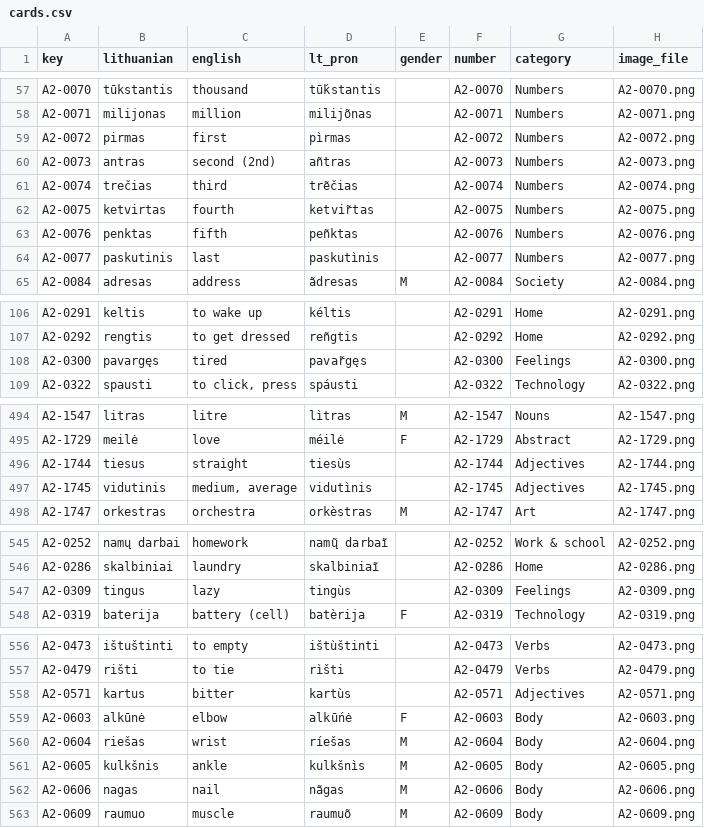
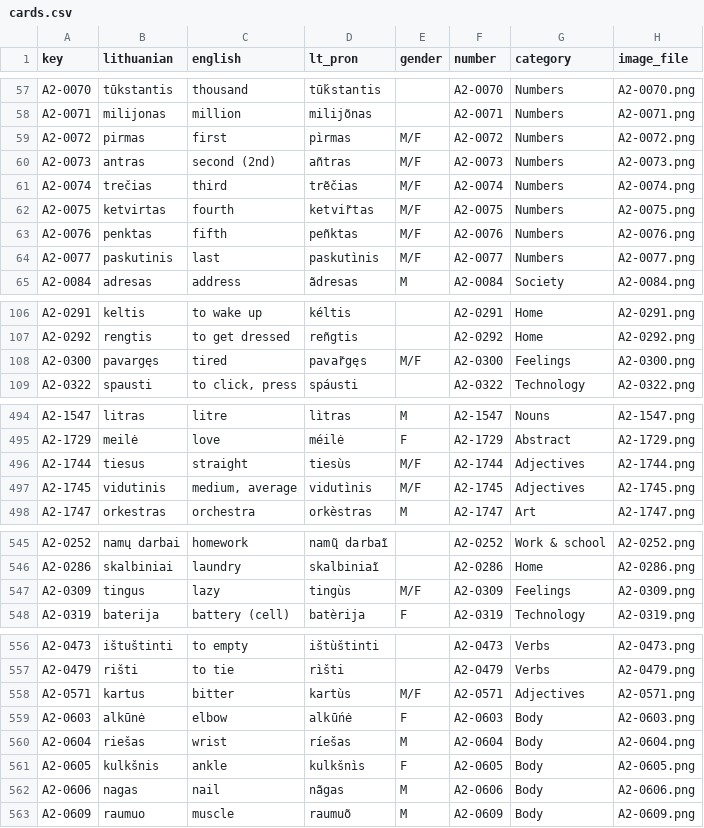
Before and after one commit to dainius-sileika/Lithuanian_Flashcards, a CSV file: out_deck_a2/cards.csv, drawn as a sheet; only a part is shown, gaps mark what is left out; the diff covers the shown part only.

```diff
--- a/out_deck_a2/cards.csv
+++ b/out_deck_a2/cards.csv
@@ -58,8 +58,8 @@ A2-0070,tūkstantis,thousand,tū́kstantis,,A2-0070,Numbers,A2-0070.png
 A2-0071,milijonas,million,milijõnas,,A2-0071,Numbers,A2-0071.png
-A2-0072,pirmas,first,pìrmas,,A2-0072,Numbers,A2-0072.png
-A2-0073,antras,second (2nd),añtras,,A2-0073,Numbers,A2-0073.png
-A2-0074,trečias,third,trẽčias,,A2-0074,Numbers,A2-0074.png
-A2-0075,ketvirtas,fourth,ketvir̃tas,,A2-0075,Numbers,A2-0075.png
-A2-0076,penktas,fifth,peñktas,,A2-0076,Numbers,A2-0076.png
-A2-0077,paskutinis,last,paskutìnis,,A2-0077,Numbers,A2-0077.png
+A2-0072,pirmas,first,pìrmas,M/F,A2-0072,Numbers,A2-0072.png
+A2-0073,antras,second (2nd),añtras,M/F,A2-0073,Numbers,A2-0073.png
+A2-0074,trečias,third,trẽčias,M/F,A2-0074,Numbers,A2-0074.png
+A2-0075,ketvirtas,fourth,ketvir̃tas,M/F,A2-0075,Numbers,A2-0075.png
+A2-0076,penktas,fifth,peñktas,M/F,A2-0076,Numbers,A2-0076.png
+A2-0077,paskutinis,last,paskutìnis,M/F,A2-0077,Numbers,A2-0077.png
 A2-0084,adresas,address,ãdresas,M,A2-0084,Society,A2-0084.png
@@ -107,3 +107,3 @@ A2-0291,keltis,to wake up,kéltis,,A2-0291,Home,A2-0291.png
 A2-0292,rengtis,to get dressed,reñgtis,,A2-0292,Home,A2-0292.png
-A2-0300,pavargęs,tired,pavar̃gęs,,A2-0300,Feelings,A2-0300.png
+A2-0300,pavargęs,tired,pavar̃gęs,M/F,A2-0300,Feelings,A2-0300.png
 A2-0322,spausti,"to click, press",spáusti,,A2-0322,Technology,A2-0322.png
@@ -495,4 +495,4 @@ A2-1547,litras,litre,lìtras,M,A2-1547,Nouns,A2-1547.png
 A2-1729,meilė,love,méilė,F,A2-1729,Abstract,A2-1729.png
-A2-1744,tiesus,straight,tiesùs,,A2-1744,Adjectives,A2-1744.png
-A2-1745,vidutinis,"medium, average",vidutìnis,,A2-1745,Adjectives,A2-1745.png
+A2-1744,tiesus,straight,tiesùs,M/F,A2-1744,Adjectives,A2-1744.png
+A2-1745,vidutinis,"medium, average",vidutìnis,M/F,A2-1745,Adjectives,A2-1745.png
 A2-1747,orkestras,orchestra,orkèstras,M,A2-1747,Art,A2-1747.png
@@ -546,3 +546,3 @@ A2-0252,namų darbai,homework,namų̃ darbaĩ,,A2-0252,Work & school,A2-0252.png
 A2-0286,skalbiniai,laundry,skalbiniaĩ,,A2-0286,Home,A2-0286.png
-A2-0309,tingus,lazy,tingùs,,A2-0309,Feelings,A2-0309.png
+A2-0309,tingus,lazy,tingùs,M/F,A2-0309,Feelings,A2-0309.png
 A2-0319,baterija,battery (cell),batèrija,F,A2-0319,Technology,A2-0319.png
@@ -557,6 +557,6 @@ A2-0473,ištuštinti,to empty,ištùštinti,,A2-0473,Verbs,A2-0473.png
 A2-0479,rišti,to tie,rìšti,,A2-0479,Verbs,A2-0479.png
-A2-0571,kartus,bitter,kartùs,,A2-0571,Adjectives,A2-0571.png
+A2-0571,kartus,bitter,kartùs,M/F,A2-0571,Adjectives,A2-0571.png
 A2-0603,alkūnė,elbow,alkū́nė,F,A2-0603,Body,A2-0603.png
 A2-0604,riešas,wrist,ríešas,M,A2-0604,Body,A2-0604.png
-A2-0605,kulkšnis,ankle,kulkšnìs,M,A2-0605,Body,A2-0605.png
+A2-0605,kulkšnis,ankle,kulkšnìs,F,A2-0605,Body,A2-0605.png
 A2-0606,nagas,nail,nãgas,M,A2-0606,Body,A2-0606.png
```
Also changed, not shown: 24 edited cells elsewhere in this file, out_deck_f62/cards.csv, 20 other files.
